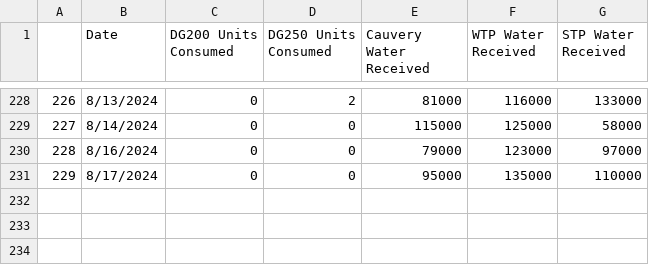
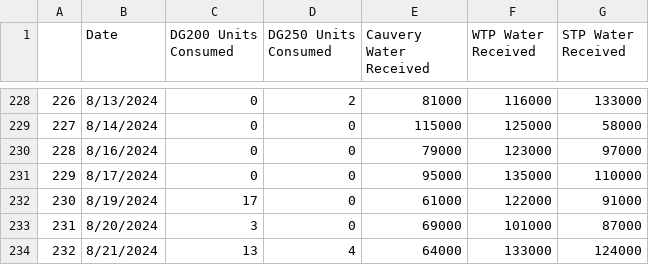
Before and after one commit to rnwoamc/mc3.0, a CSV file: ops_details.csv, drawn as a sheet; only a part is shown, gaps mark what is left out.

Commit message:
Updated Ops Details

```diff
--- a/ops_details.csv
+++ b/ops_details.csv
@@ -231 +231,4 @@
 229,8/17/2024,0,0,95000,135000,110000
+230,8/19/2024,17,0,61000,122000,91000
+231,8/20/2024,3,0,69000,101000,87000
+232,8/21/2024,13,4,64000,133000,124000
```
Also changed, not shown: hardness.csv.
